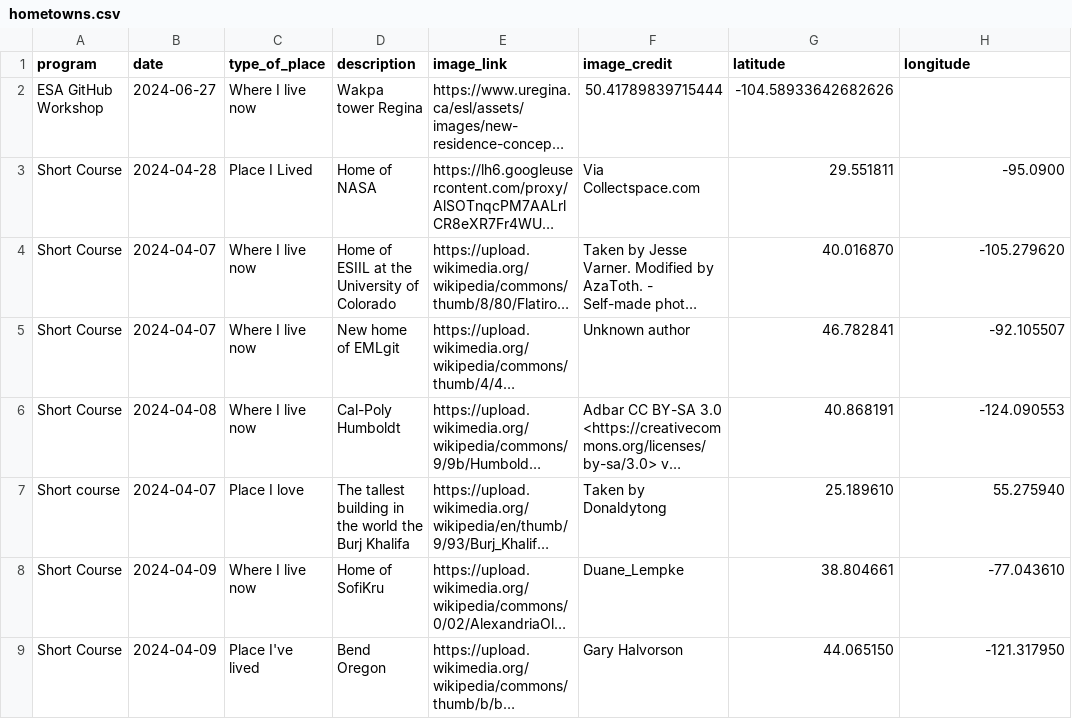
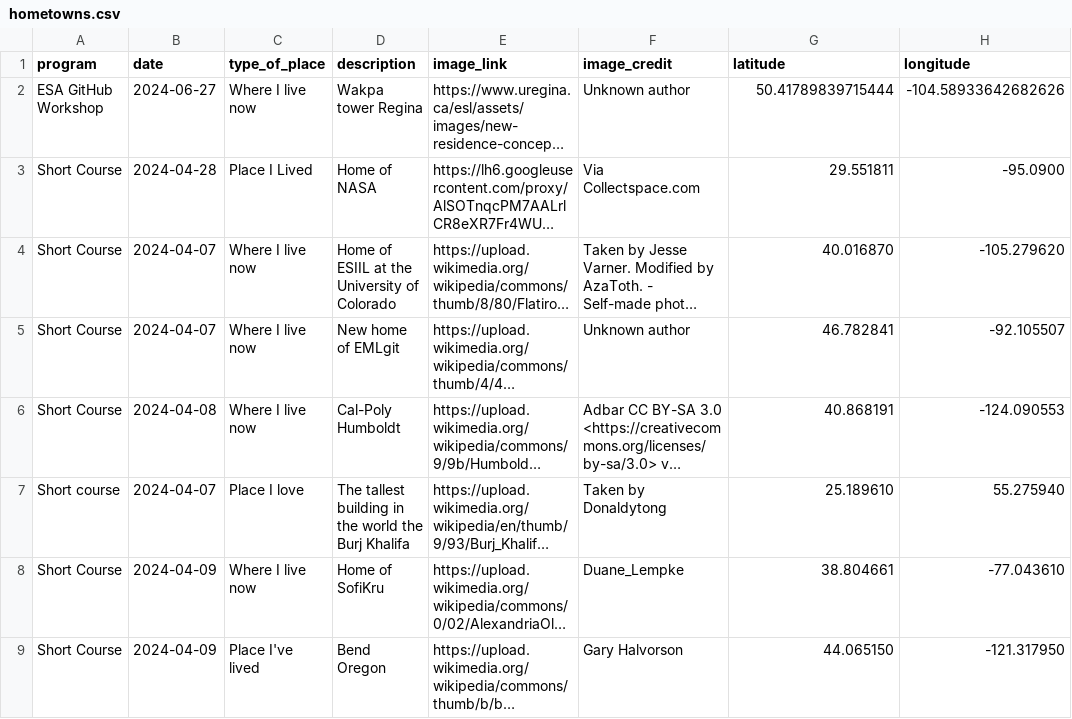
Before and after one commit to cu-esiil-edu/hometowns, a CSV file: hometowns.csv, drawn as a sheet; only a part is shown; long unchanged cells end in …; the diff names each change by its address in the sheet, - before the commit and + after, or states it on an @@ line.

Commit message:
Added Wakpa Tower

```diff
--- a/hometowns.csv
+++ b/hometowns.csv
-F2 (image_credit): 50.41789839715444
+F2 (image_credit): Unknown author
-G2 (latitude): -104.58933642682626
+G2 (latitude): 50.41789839715444
-H2 (longitude): (empty)
+H2 (longitude): -104.58933642682626
```
